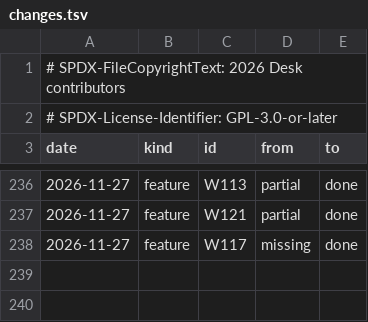
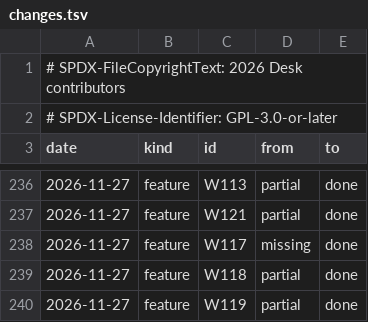
Before and after one commit to brahm/desk, a TSV file: docs/dashboard/changes.tsv, drawn as a sheet; only a part is shown, gaps mark what is left out; the diff names each change by its address in the sheet, - before the commit and + after, or states it on an @@ line.

```diff
--- a/docs/dashboard/changes.tsv
+++ b/docs/dashboard/changes.tsv
+row 239: 2026-11-27 | feature | W118 | partial | done
+row 240: 2026-11-27 | feature | W119 | partial | done
```
Also changed, not shown: corpus/inventory/translations.tsv, corpus/inventory/writer.tsv, 32 other files.
